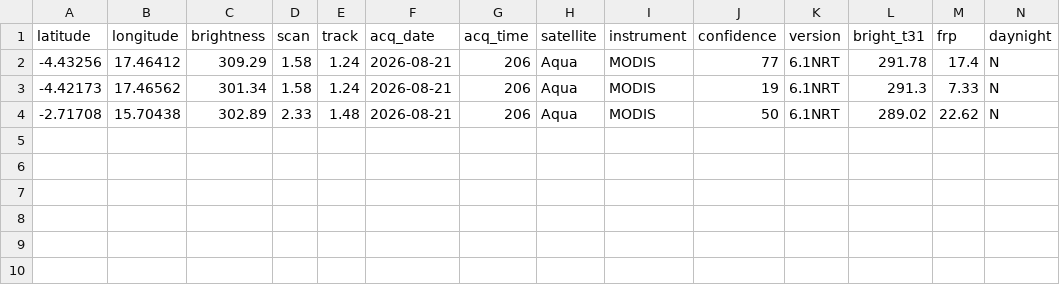
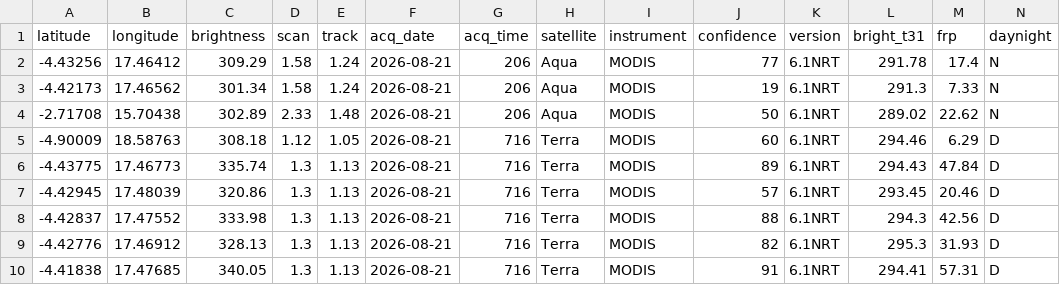
Before and after one commit to cedricvautier-create/GDELT, a CSV file: climate_fires_cache.csv, drawn as a sheet; the diff names each change by its address in the sheet, - before the commit and + after, or states it on an @@ line.

```diff
--- a/climate_fires_cache.csv
+++ b/climate_fires_cache.csv
+row 5: -4.90009 | 18.58763 | 308.18 | 1.12 | 1.05 | 2026-08-21 | 716 | Terra | MODIS | 60 | 6.1NRT | 294.46 | 6.29 | D
+row 6: -4.43775 | 17.46773 | 335.74 | 1.3 | 1.13 | 2026-08-21 | 716 | Terra | MODIS | 89 | 6.1NRT | 294.43 | 47.84 | D
+row 7: -4.42945 | 17.48039 | 320.86 | 1.3 | 1.13 | 2026-08-21 | 716 | Terra | MODIS | 57 | 6.1NRT | 293.45 | 20.46 | D
+row 8: -4.42837 | 17.47552 | 333.98 | 1.3 | 1.13 | 2026-08-21 | 716 | Terra | MODIS | 88 | 6.1NRT | 294.3 | 42.56 | D
+row 9: -4.42776 | 17.46912 | 328.13 | 1.3 | 1.13 | 2026-08-21 | 716 | Terra | MODIS | 82 | 6.1NRT | 295.3 | 31.93 | D
+row 10: -4.41838 | 17.47685 | 340.05 | 1.3 | 1.13 | 2026-08-21 | 716 | Terra | MODIS | 91 | 6.1NRT | 294.41 | 57.31 | D
```
Also changed, not shown: 3 other files.
